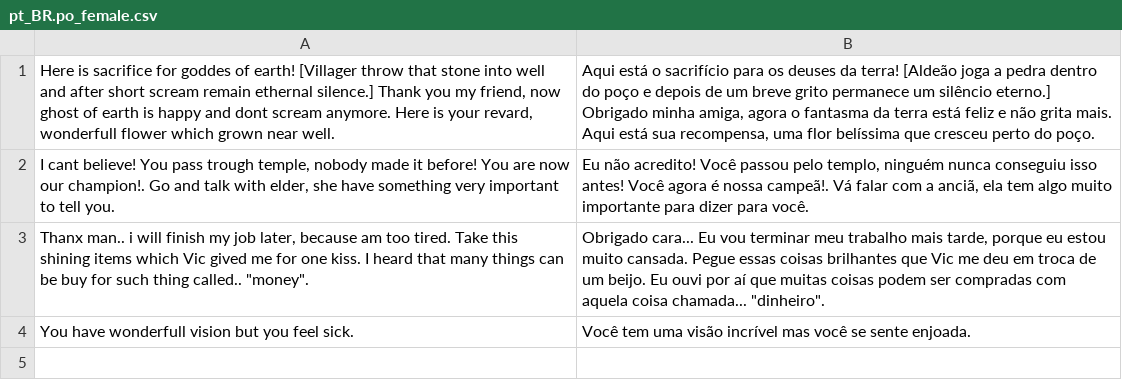
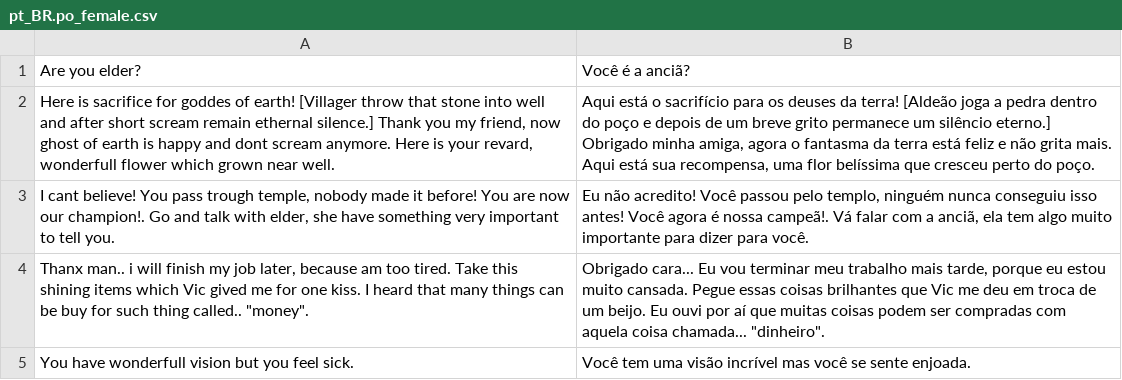
Before and after one commit to BGforgeNet/f2-dquest, a CSV file: po/pt_BR.po_female.csv, drawn as a sheet; the diff names each change by its address in the sheet, - before the commit and + after, or states it on an @@ line.

```diff
--- a/po/pt_BR.po_female.csv
+++ b/po/pt_BR.po_female.csv
+row 1: Are you elder? | Você é a anciã?
```
Also changed, not shown: 12 other files.
